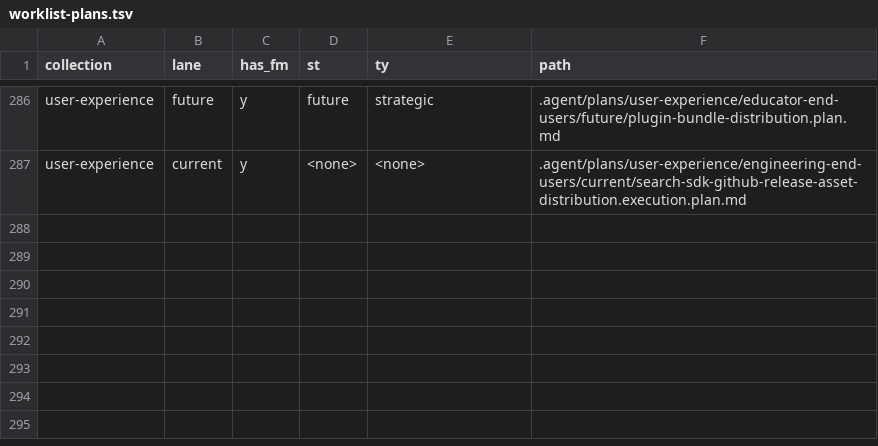
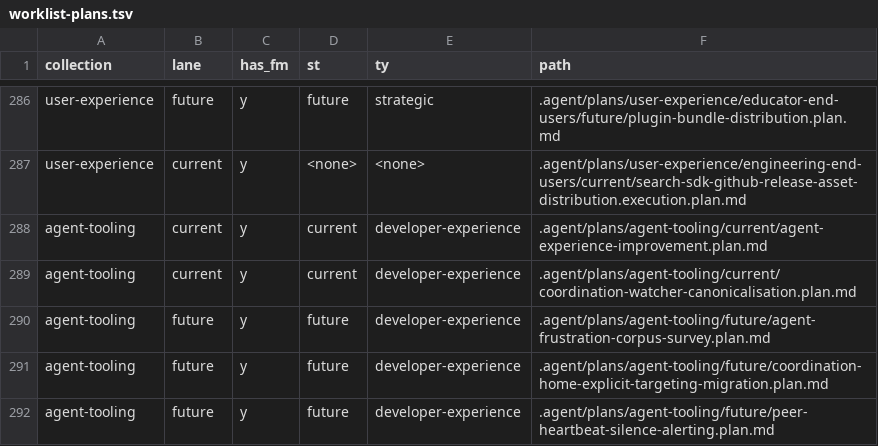
Before and after one commit to oaknational/oak-open-curriculum-ecosystem, a TSV file: .agent/reports/archive/plan-estate-survey-2026-06-21/worklist-plans.tsv, drawn as a sheet; only a part is shown, gaps mark what is left out.

Commit message:
chore: archive in-flight survey residue (superseded raw data, risk-removed by location)

```diff
--- a/.agent/reports/archive/plan-estate-survey-2026-06-21/worklist-plans.tsv
+++ b/.agent/reports/archive/plan-estate-survey-2026-06-21/worklist-plans.tsv
@@ -287 +287,6 @@ user-experience	future	y	future	strategic	.agent/plans/user-experience/educator-
 user-experience	current	y	<none>	<none>	.agent/plans/user-experience/engineering-end-users/current/search-sdk-github-release-asset-distribution.execution.plan.md
+agent-tooling	current	y	current	developer-experience	.agent/plans/agent-tooling/current/agent-experience-improvement.plan.md
+agent-tooling	current	y	current	developer-experience	.agent/plans/agent-tooling/current/coordination-watcher-canonicalisation.plan.md
+agent-tooling	future	y	future	developer-experience	.agent/plans/agent-tooling/future/agent-frustration-corpus-survey.plan.md
+agent-tooling	future	y	future	developer-experience	.agent/plans/agent-tooling/future/coordination-home-explicit-targeting-migration.plan.md
+agent-tooling	future	y	future	developer-experience	.agent/plans/agent-tooling/future/peer-heartbeat-silence-alerting.plan.md
```
Also changed, not shown: 2 other files.
